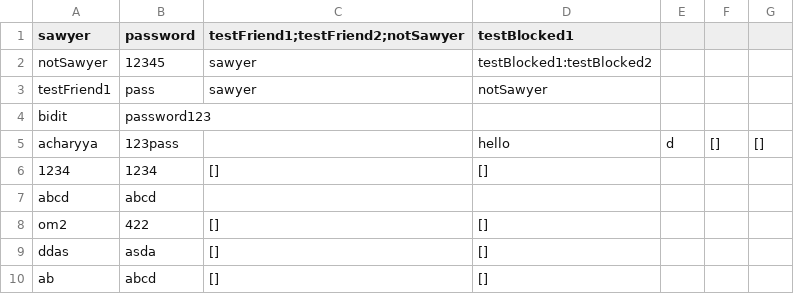
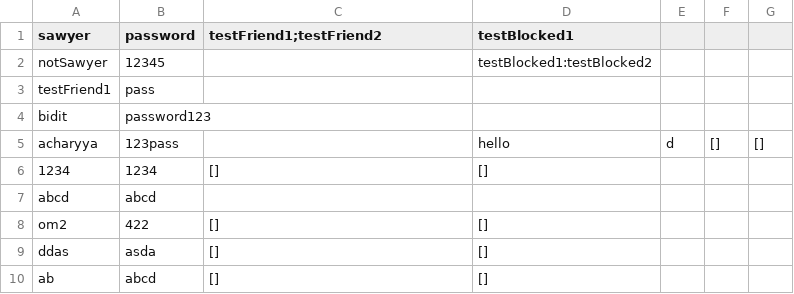
Before and after one commit to ompkhairnar/Social-Media-Clone, a CSV file: userStorage.csv, drawn as a sheet.

```diff
--- a/userStorage.csv
+++ b/userStorage.csv
@@ -1,4 +1,4 @@
-sawyer,password,testFriend1;testFriend2;notSawyer,testBlocked1
-notSawyer,12345,sawyer,testBlocked1:testBlocked2
-testFriend1,pass,sawyer,notSawyer
+sawyer,password,testFriend1;testFriend2,testBlocked1
+notSawyer,12345,,testBlocked1:testBlocked2
+testFriend1,pass,,
 bidit,password123,,
```
Also changed, not shown: out/production/CS180-Group-Project/userStorage.csv, 17 other files.
